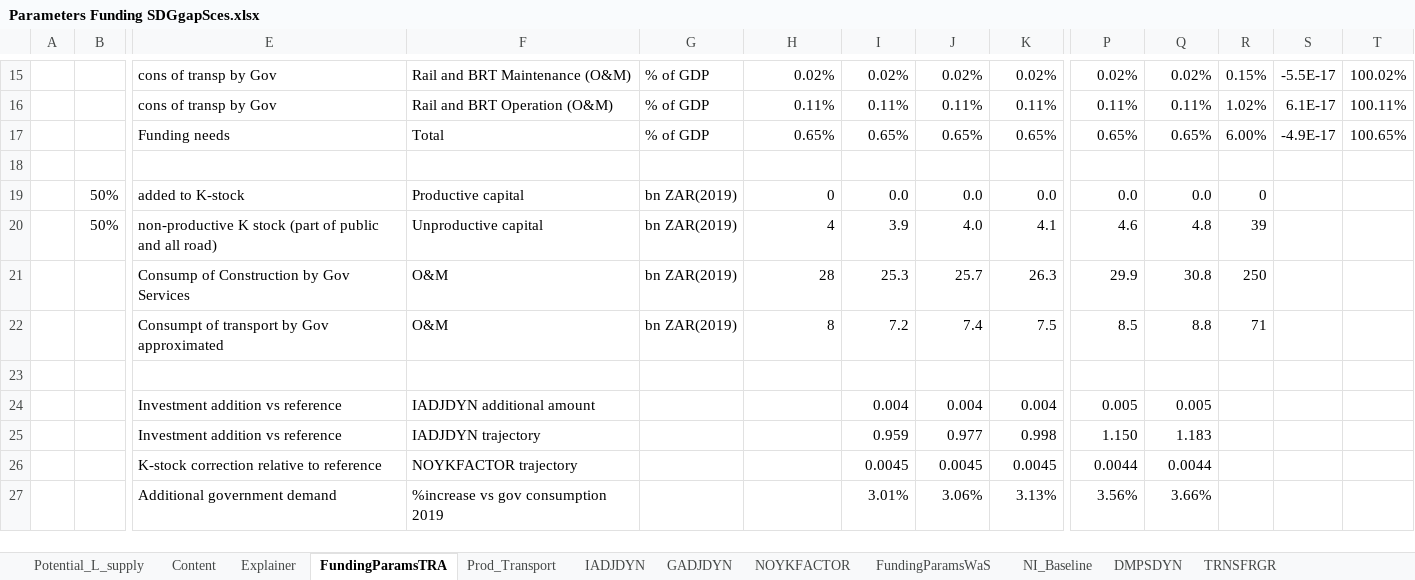
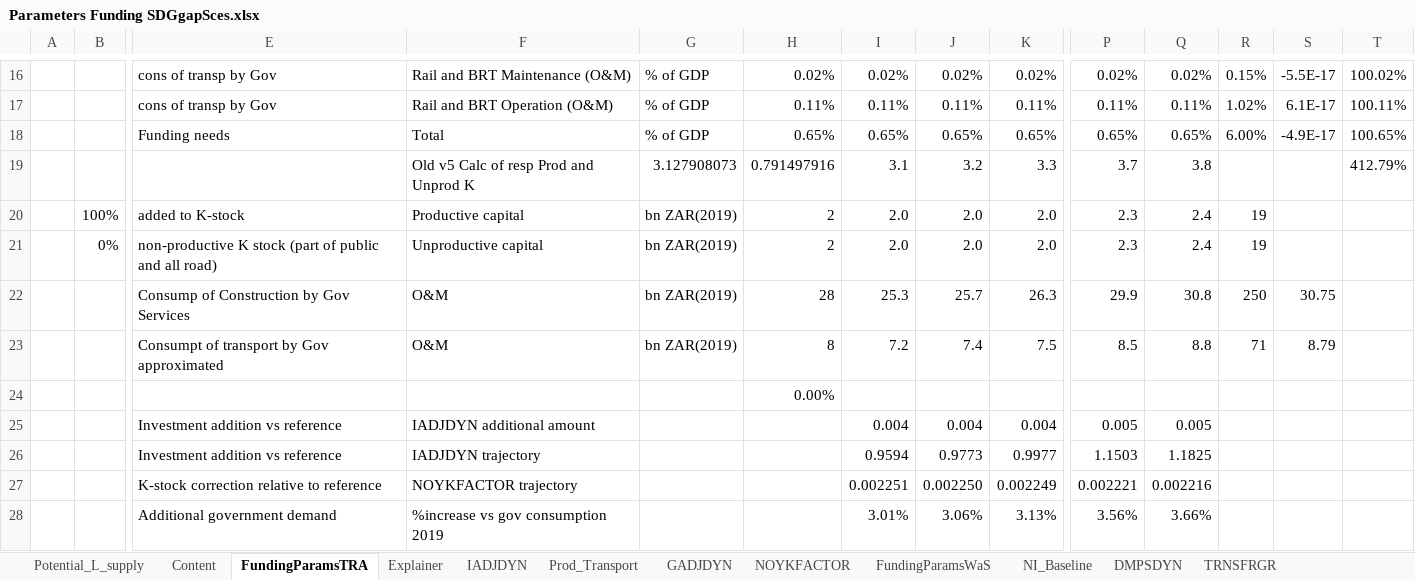
Before and after one commit to JulesChristian/SATIMGE, an Excel workbook: WB-infrastructure/Parameters Funding SDGgapSces.xlsx, sheet FundingParamsTRA, drawn as a sheet; only a part is shown, gaps mark what is left out; values as stored, in another font and other column widths than the file's, no cell formats; conditional formats not drawn; removed rows and columns are numbered as before the commit, all else as after; rows hold the shown columns only; the diff covers the shown part only; the diff names each change by its address in the sheet, - before the commit and + after, or states it on an @@ line.

```diff
--- a/WB-infrastructure/Parameters Funding SDGgapSces.xlsx (sheet FundingParamsTRA)
+++ b/WB-infrastructure/Parameters Funding SDGgapSces.xlsx (sheet FundingParamsTRA)
@@ sheet tab order changed: Potential_L_supply | Content | FundingParamsTRA | Explainer | IADJDYN | Prod_Transport | GADJDYN | NOYKFACTOR | FundingParamsWaS | NI_Baseline | DMPSDYN | TRNSFRGR @@
-row 18: (empty)
-row 19:  | 50% | added to K-stock | Productive capital | bn ZAR(2019) | 0 | 0.0 | 0.0 | 0.0 | 0.0 | 0.0 | 0
-row 20:  | 50% | non-productive K stock (part of public and all road) | Unproductive capital | bn ZAR(2019) | 4 | 3.9 | 4.0 | 4.1 | 4.6 | 4.8 | 39
+row 19:  |  |  | Old v5 Calc of resp Prod and Unprod K | 3.127908073 | 0.791497916 | 3.1 | 3.2 | 3.3 | 3.7 | 3.8 |  |  | 412.79%
+row 20:  | 100% | added to K-stock | Productive capital | bn ZAR(2019) | 2 | 2.0 | 2.0 | 2.0 | 2.3 | 2.4 | 19
+row 21:  | 0% | non-productive K stock (part of public and all road) | Unproductive capital | bn ZAR(2019) | 2 | 2.0 | 2.0 | 2.0 | 2.3 | 2.4 | 19
-S22: (empty)
+S22: 30.75
-S23: (empty)
+S23: 8.79
-H24: (empty)
+H24: 0.00%
-row 25:  |  | Investment addition vs reference | IADJDYN trajectory |  |  | 0.959 | 0.977 | 0.998 | 1.150 | 1.183
-row 26:  |  | K-stock correction relative to reference | NOYKFACTOR trajectory |  |  | 0.0045 | 0.0045 | 0.0045 | 0.0044 | 0.0044
+row 26:  |  | Investment addition vs reference | IADJDYN trajectory |  |  | 0.9594 | 0.9773 | 0.9977 | 1.1503 | 1.1825
+row 27:  |  | K-stock correction relative to reference | NOYKFACTOR trajectory |  |  | 0.002251 | 0.002250 | 0.002249 | 0.002221 | 0.002216
```
Also changed, not shown: 57 added rows, 52 removed rows and 14 edited cells elsewhere in this sheet, sheet GADJDYN, sheet Prod_Transport, sheet IADJDYN, sheet NOYKFACTOR, sheet NI_Baseline, other sheet tabs, cell formats, formulas that keep their value, hidden cells, CGE/2simulation_SDGgapSces.xlsx, 39 other files.
